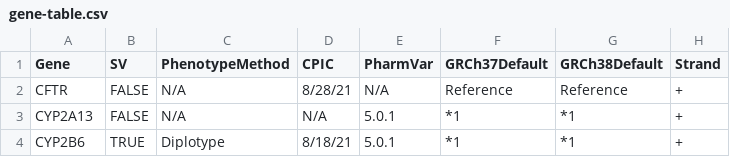
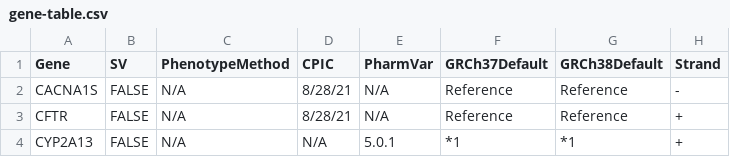
Before and after one commit to sbslee/pypgx, a CSV file: pypgx/api/data/gene-table.csv, drawn as a sheet; only a part is shown; the shorter side is filled out with more unchanged rows; the diff names each change by its address in the sheet, - before the commit and + after, or states it on an @@ line.

```diff
--- a/pypgx/api/data/gene-table.csv
+++ b/pypgx/api/data/gene-table.csv
+row 2: CACNA1S | FALSE | N/A | 8/28/21 | N/A | Reference | Reference | -
```
Also changed, not shown: pypgx/api/data/allele-table.csv, pypgx/api/data/variant-table.csv.
